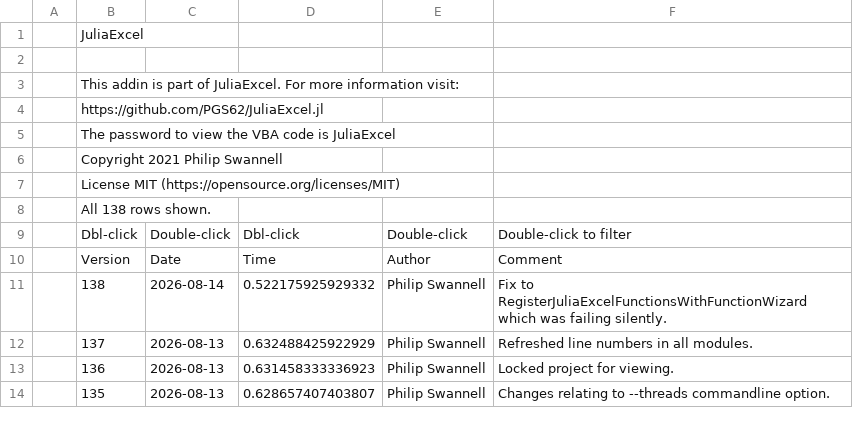
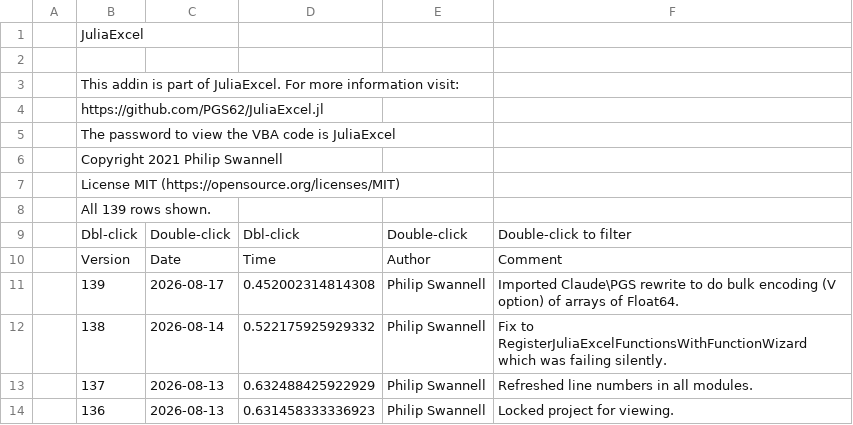
Before and after one commit to PGS62/JuliaExcel.jl, a CSV file: vba/JuliaExcel.xlam/Values/Audit.csv, drawn as a sheet; only a part is shown; the shorter side is filled out with more unchanged rows.

```diff
--- a/vba/JuliaExcel.xlam/Values/Audit.csv
+++ b/vba/JuliaExcel.xlam/Values/Audit.csv
@@ -7,5 +7,6 @@
 ,"License MIT (https://opensource.org/licenses/MIT)",,,,
-,"All 138 rows shown.",,,,
+,"All 139 rows shown.",,,,
 ,"Dbl-click","Double-click","Dbl-click","Double-click","Double-click to filter"
 ,"Version","Date","Time","Author","Comment"
+,139,2026-08-17,0.452002314814308,"Philip Swannell","Imported Claude\PGS rewrite to do bulk encoding (V option) of arrays of Float64."
 ,138,2026-08-14,0.522175925929332,"Philip Swannell","Fix to RegisterJuliaExcelFunctionsWithFunctionWizard which was failing silently."
```
Also changed, not shown: 10 other files.
